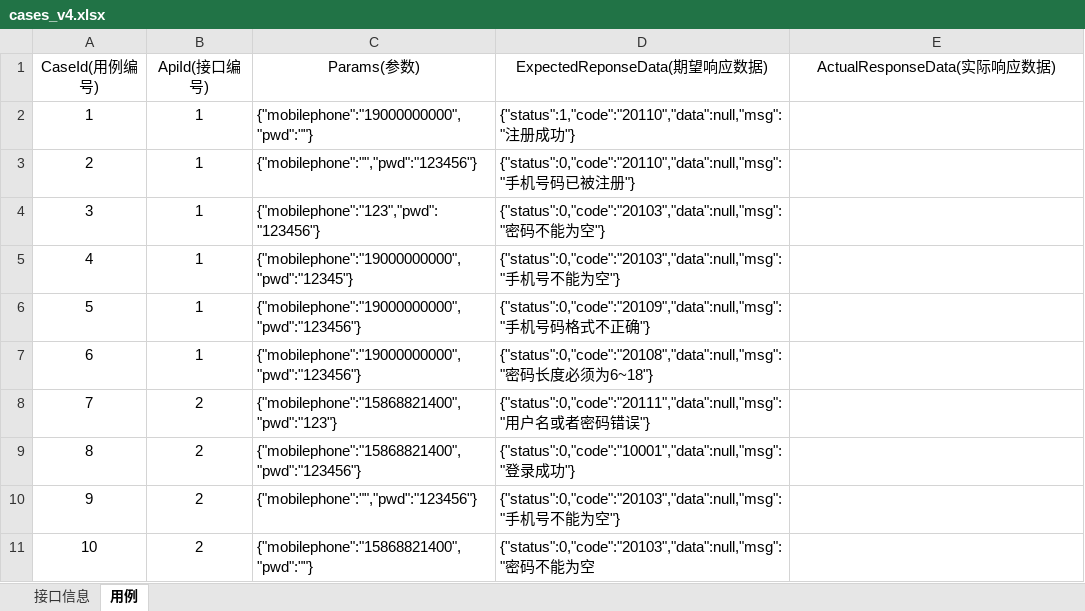
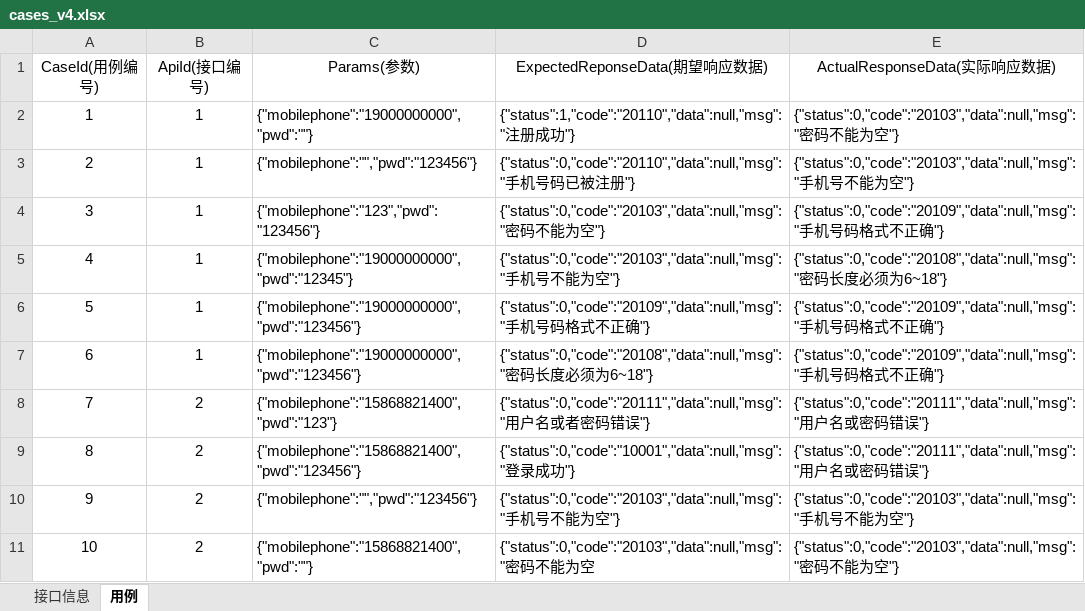
Before and after one commit to yangjing1127/futureloan, an Excel workbook: src/main/resources/cases_v4.xlsx, sheet 用例, drawn as a sheet; values as stored, in another font and other column widths than the file's, no borders; the diff names each change by its address in the sheet, - before the commit and + after, or states it on an @@ line.

```diff
--- a/src/main/resources/cases_v4.xlsx (sheet 用例)
+++ b/src/main/resources/cases_v4.xlsx (sheet 用例)
-E2 (ActualResponseData(实际响应数据)): (empty)
+E2 (ActualResponseData(实际响应数据)): {"status":0,"code":"20103","data":null,"msg":"密码不能为空"}
-E3 (ActualResponseData(实际响应数据)): (empty)
+E3 (ActualResponseData(实际响应数据)): {"status":0,"code":"20103","data":null,"msg":"手机号不能为空"}
-E4 (ActualResponseData(实际响应数据)): (empty)
+E4 (ActualResponseData(实际响应数据)): {"status":0,"code":"20109","data":null,"msg":"手机号码格式不正确"}
-E5 (ActualResponseData(实际响应数据)): (empty)
+E5 (ActualResponseData(实际响应数据)): {"status":0,"code":"20108","data":null,"msg":"密码长度必须为6~18"}
-E6:E7 (ActualResponseData(实际响应数据)): (empty)
+E6:E7 (ActualResponseData(实际响应数据)): {"status":0,"code":"20109","data":null,"msg":"手机号码格式不正确"}
-E8:E9 (ActualResponseData(实际响应数据)): (empty)
+E8:E9 (ActualResponseData(实际响应数据)): {"status":0,"code":"20111","data":null,"msg":"用户名或密码错误"}
-E10 (ActualResponseData(实际响应数据)): (empty)
+E10 (ActualResponseData(实际响应数据)): {"status":0,"code":"20103","data":null,"msg":"手机号不能为空"}
-E11 (ActualResponseData(实际响应数据)): (empty)
+E11 (ActualResponseData(实际响应数据)): {"status":0,"code":"20103","data":null,"msg":"密码不能为空"}
```
Also changed, not shown: 8 other files.
